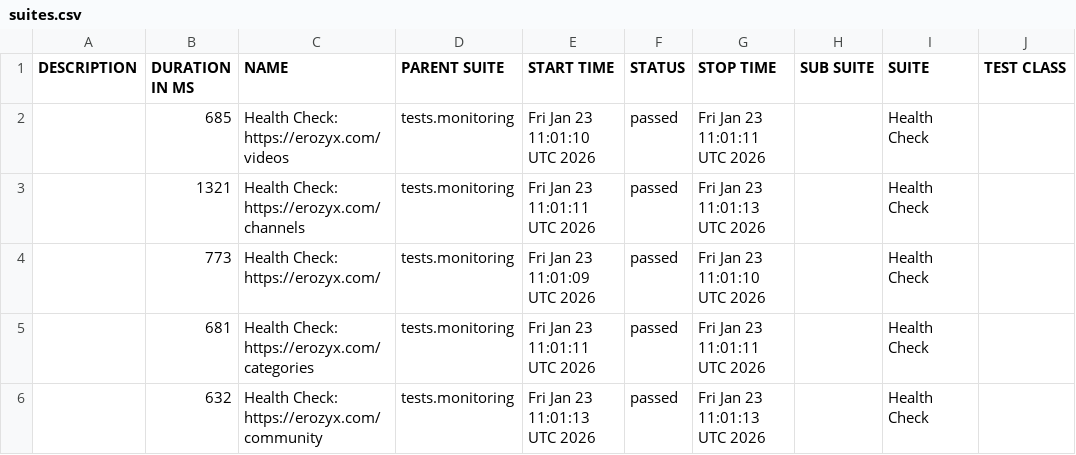
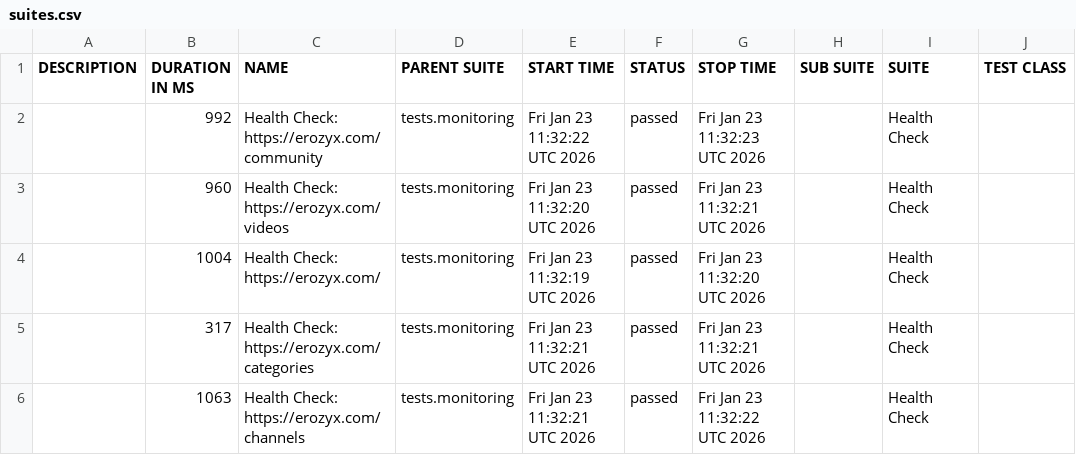
Before and after one commit to mike-novozhenov/AUTOMATION_VTUBE, a CSV file: data/suites.csv, drawn as a sheet; only a part is shown; the diff names each change by its address in the sheet, - before the commit and + after, or states it on an @@ line.

```diff
--- a/data/suites.csv
+++ b/data/suites.csv
-B2 (DURATION IN MS): 685
+B2 (DURATION IN MS): 992
-C2 (NAME): Health Check: https://erozyx.com/videos
+C2 (NAME): Health Check: https://erozyx.com/community
-E2 (START TIME): Fri Jan 23 11:01:10 UTC 2026
+E2 (START TIME): Fri Jan 23 11:32:22 UTC 2026
-G2 (STOP TIME): Fri Jan 23 11:01:11 UTC 2026
+G2 (STOP TIME): Fri Jan 23 11:32:23 UTC 2026
-B3 (DURATION IN MS): 1321
+B3 (DURATION IN MS): 960
-C3 (NAME): Health Check: https://erozyx.com/channels
+C3 (NAME): Health Check: https://erozyx.com/videos
-E3 (START TIME): Fri Jan 23 11:01:11 UTC 2026
+E3 (START TIME): Fri Jan 23 11:32:20 UTC 2026
-G3 (STOP TIME): Fri Jan 23 11:01:13 UTC 2026
+G3 (STOP TIME): Fri Jan 23 11:32:21 UTC 2026
-B4 (DURATION IN MS): 773
+B4 (DURATION IN MS): 1004
-E4 (START TIME): Fri Jan 23 11:01:09 UTC 2026
+E4 (START TIME): Fri Jan 23 11:32:19 UTC 2026
-G4 (STOP TIME): Fri Jan 23 11:01:10 UTC 2026
+G4 (STOP TIME): Fri Jan 23 11:32:20 UTC 2026
-B5 (DURATION IN MS): 681
+B5 (DURATION IN MS): 317
-E5 (START TIME): Fri Jan 23 11:01:11 UTC 2026
+E5 (START TIME): Fri Jan 23 11:32:21 UTC 2026
-G5 (STOP TIME): Fri Jan 23 11:01:11 UTC 2026
+G5 (STOP TIME): Fri Jan 23 11:32:21 UTC 2026
-B6 (DURATION IN MS): 632
+B6 (DURATION IN MS): 1063
-C6 (NAME): Health Check: https://erozyx.com/community
+C6 (NAME): Health Check: https://erozyx.com/channels
-E6 (START TIME): Fri Jan 23 11:01:13 UTC 2026
+E6 (START TIME): Fri Jan 23 11:32:21 UTC 2026
-G6 (STOP TIME): Fri Jan 23 11:01:13 UTC 2026
+G6 (STOP TIME): Fri Jan 23 11:32:22 UTC 2026
```
Also changed, not shown: 41 other files.
